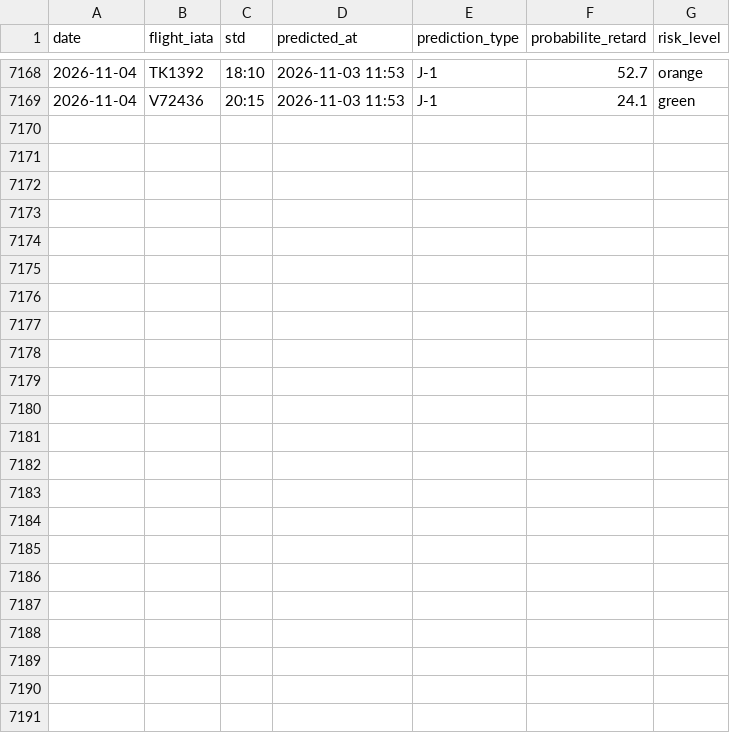
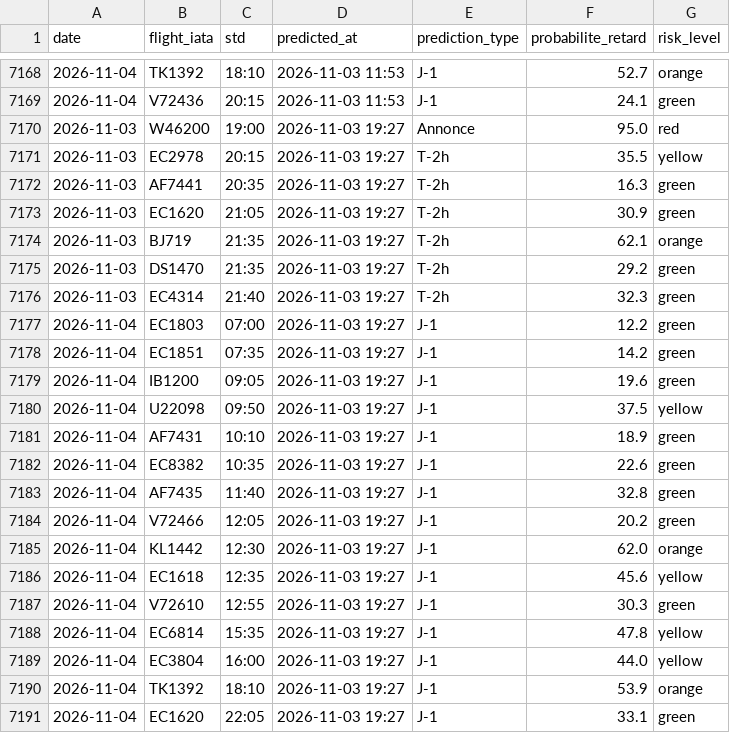
Before and after one commit to gauthierpotiron-pixel/bordeaux-flights, a CSV file: data/predictions_log.csv, drawn as a sheet; only a part is shown, gaps mark what is left out.

```diff
--- a/data/predictions_log.csv
+++ b/data/predictions_log.csv
@@ -7169 +7169,23 @@ date,flight_iata,std,predicted_at,prediction_type,probabilite_retard,risk_level
 2026-11-04,V72436,20:15,2026-11-03 11:53,J-1,24.1,green
+2026-11-03,W46200,19:00,2026-11-03 19:27,Annonce,95.0,red
+2026-11-03,EC2978,20:15,2026-11-03 19:27,T-2h,35.5,yellow
+2026-11-03,AF7441,20:35,2026-11-03 19:27,T-2h,16.3,green
+2026-11-03,EC1620,21:05,2026-11-03 19:27,T-2h,30.9,green
+2026-11-03,BJ719,21:35,2026-11-03 19:27,T-2h,62.1,orange
+2026-11-03,DS1470,21:35,2026-11-03 19:27,T-2h,29.2,green
+2026-11-03,EC4314,21:40,2026-11-03 19:27,T-2h,32.3,green
+2026-11-04,EC1803,07:00,2026-11-03 19:27,J-1,12.2,green
+2026-11-04,EC1851,07:35,2026-11-03 19:27,J-1,14.2,green
+2026-11-04,IB1200,09:05,2026-11-03 19:27,J-1,19.6,green
+2026-11-04,U22098,09:50,2026-11-03 19:27,J-1,37.5,yellow
+2026-11-04,AF7431,10:10,2026-11-03 19:27,J-1,18.9,green
+2026-11-04,EC8382,10:35,2026-11-03 19:27,J-1,22.6,green
+2026-11-04,AF7435,11:40,2026-11-03 19:27,J-1,32.8,green
+2026-11-04,V72466,12:05,2026-11-03 19:27,J-1,20.2,green
+2026-11-04,KL1442,12:30,2026-11-03 19:27,J-1,62.0,orange
+2026-11-04,EC1618,12:35,2026-11-03 19:27,J-1,45.6,yellow
+2026-11-04,V72610,12:55,2026-11-03 19:27,J-1,30.3,green
+2026-11-04,EC6814,15:35,2026-11-03 19:27,J-1,47.8,yellow
+2026-11-04,EC3804,16:00,2026-11-03 19:27,J-1,44.0,yellow
+2026-11-04,TK1392,18:10,2026-11-03 19:27,J-1,53.9,orange
+2026-11-04,EC1620,22:05,2026-11-03 19:27,J-1,33.1,green
```
Also changed, not shown: 2 other files.
